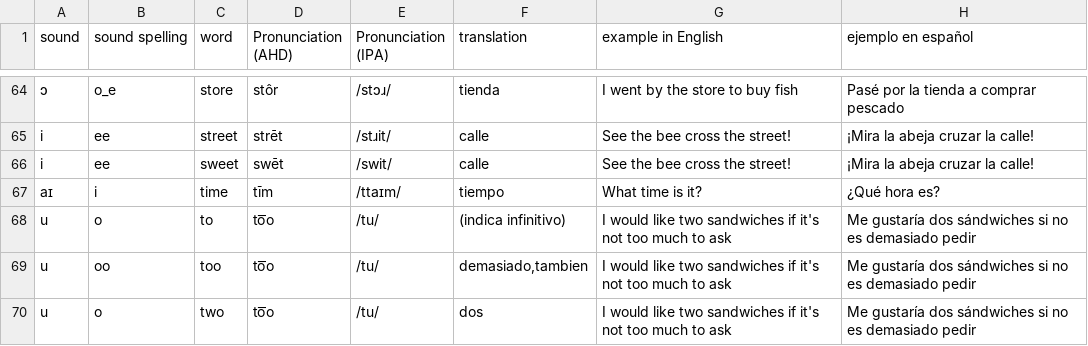
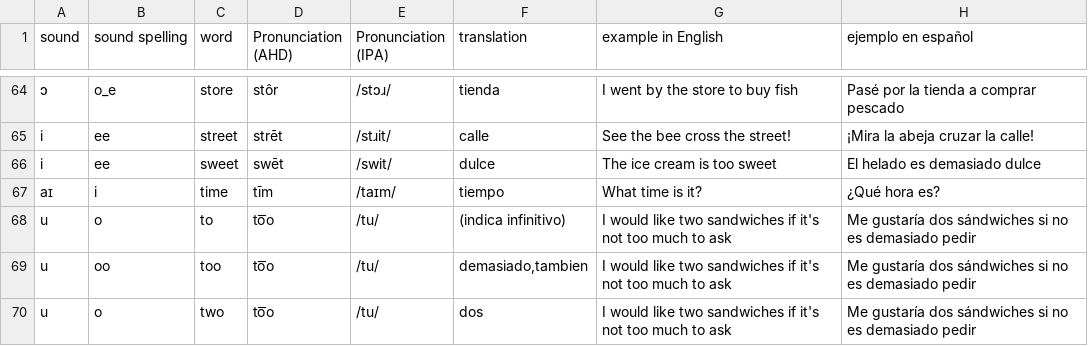
Before and after one commit to molecules/English_Spanish_Dictionary, a TSV file: text_only/dictionary.tsv, drawn as a sheet; only a part is shown, gaps mark what is left out; the diff names each change by its address in the sheet, - before the commit and + after, or states it on an @@ line.

Commit message:
Fix sweet entry

```diff
--- a/text_only/dictionary.tsv
+++ b/text_only/dictionary.tsv
-F66 (translation): calle
+F66 (translation): dulce
-G66 (example in English): See the bee cross the street!
+G66 (example in English): The ice cream is too sweet
-H66 (ejemplo en español): ¡Mira la abeja cruzar la calle!
+H66 (ejemplo en español): El helado es demasiado dulce
-E67 (Pronunciation (IPA)): /ttaɪm/
+E67 (Pronunciation (IPA)): /taɪm/
```
Also changed, not shown: text_only/pronunciation_dict.tsv, text_only/sound_dict.tsv, 10 other files.
